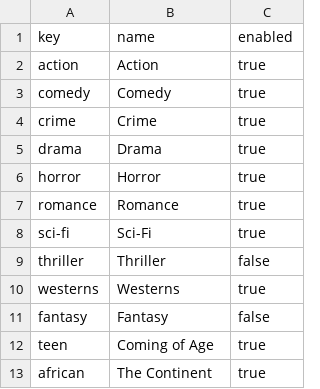
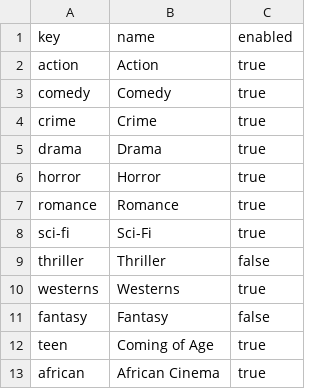
Before and after one commit to javonharper/tv, a CSV file: channels.csv, drawn as a sheet.

```diff
--- a/channels.csv
+++ b/channels.csv
@@ -12,2 +12,2 @@ fantasy,Fantasy,false
 teen,Coming of Age,true
-african,The Continent ,true
+african,African Cinema,true
```
Also changed, not shown: films.csv, 2 other files.
